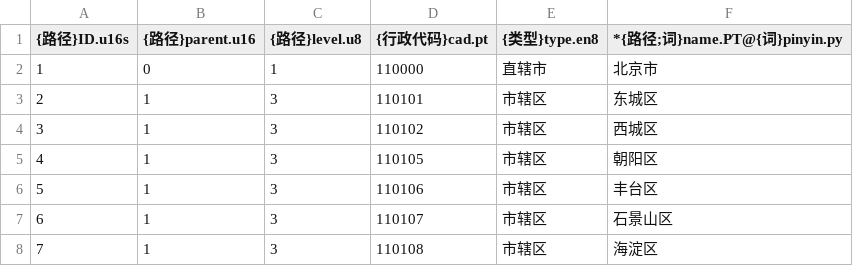
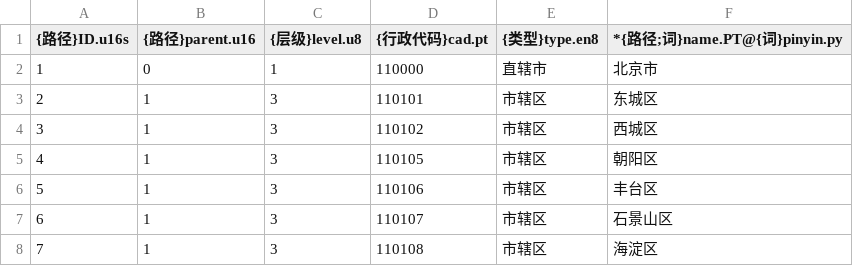
Before and after one commit to WFLing-seaer/lexicons, a TSV file: 县以上行政区划.tsv, drawn as a sheet; only a part is shown.

Commit message:
upd level给单独的层级组

```diff
--- a/县以上行政区划.tsv
+++ b/县以上行政区划.tsv
@@ -1,2 +1,2 @@
-{路径}ID.u16s	{路径}parent.u16	{路径}level.u8	{行政代码}cad.pt	{类型}type.en8	*{路径;词}name.PT@{词}pinyin.py
+{路径}ID.u16s	{路径}parent.u16	{层级}level.u8	{行政代码}cad.pt	{类型}type.en8	*{路径;词}name.PT@{词}pinyin.py
 1	0	1	110000	直辖市	北京市
```
Also changed, not shown: 1 other file.
